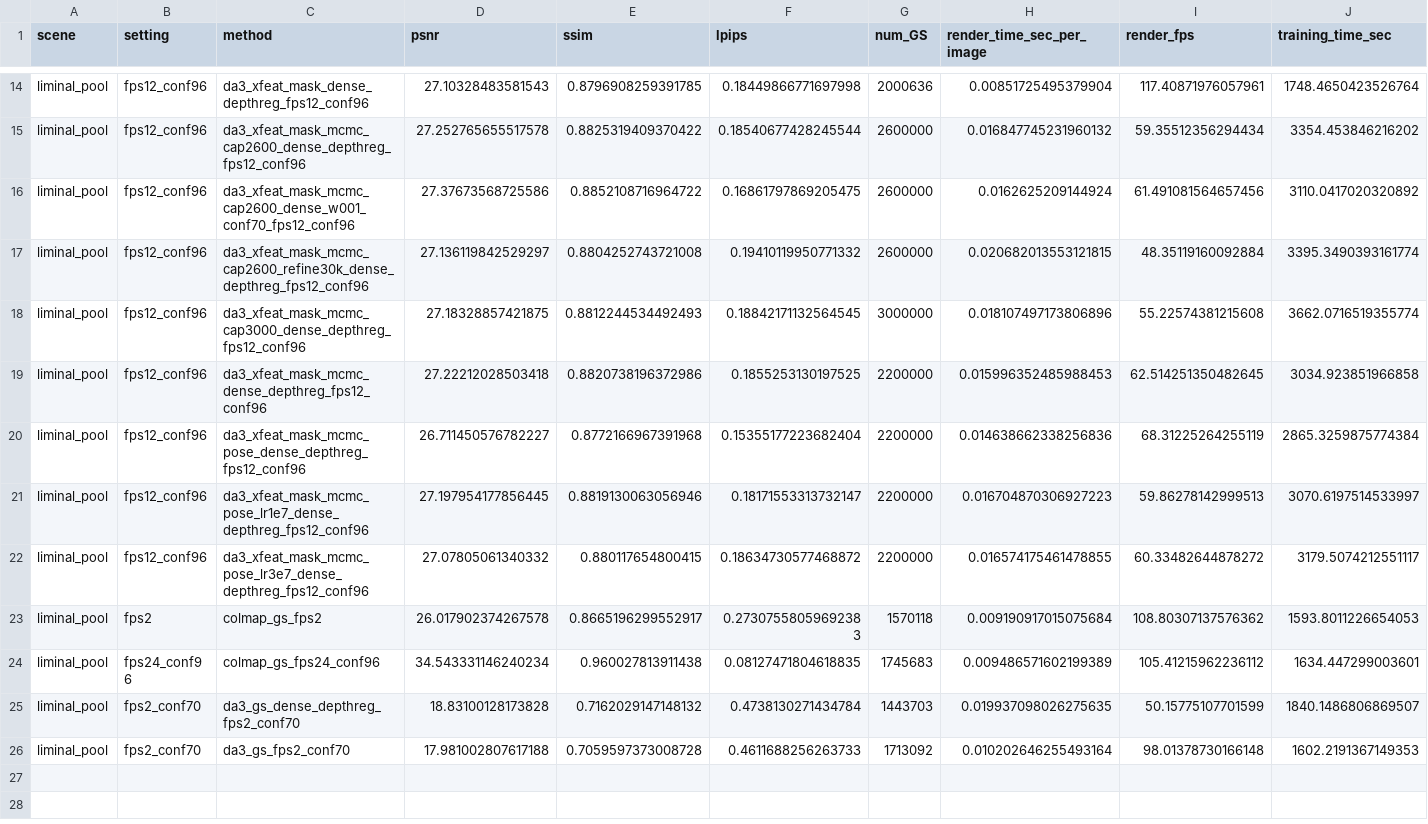
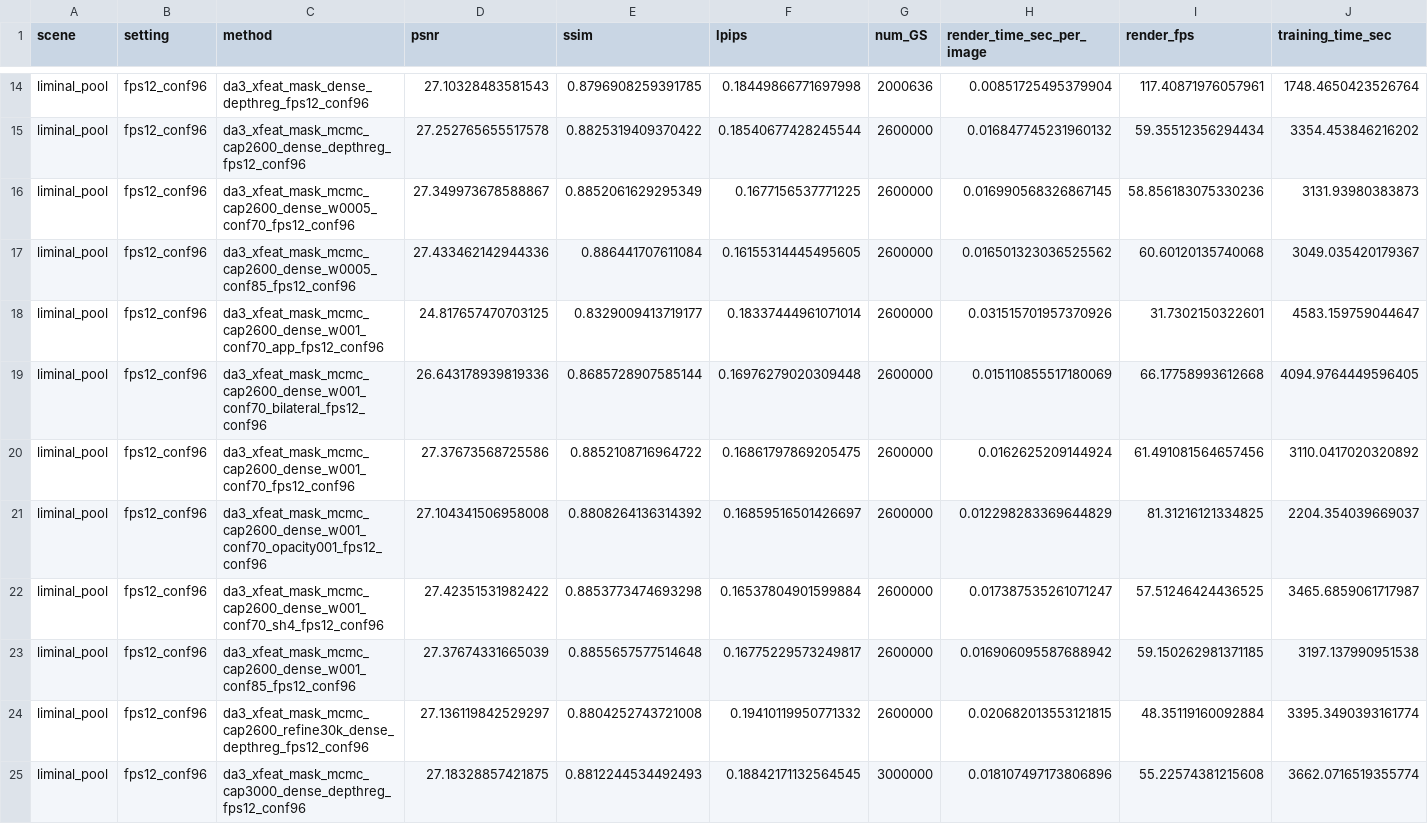
Before and after one commit to 1yusu1/VideoGaussian, a CSV file: reports/summary.csv, drawn as a sheet; only a part is shown, gaps mark what is left out; the shorter side is filled out with more unchanged rows; rows hold the shown columns only; the diff names each change by its address in the sheet, - before the commit and + after, or states it on an @@ line.

Commit message:
Add weak-depth XFeat mask target sweep

```diff
--- a/reports/summary.csv
+++ b/reports/summary.csv
+row 16: liminal_pool | fps12_conf96 | da3_xfeat_mask_mcmc_cap2600_dense_w0005_conf70_fps12_conf96 | 27.349973678588867 | 0.8852061629295349 | 0.1677156537771225 | 2600000 | 0.016990568326867145 | 58.856183075330236 | 3131.93980383873
+row 17: liminal_pool | fps12_conf96 | da3_xfeat_mask_mcmc_cap2600_dense_w0005_conf85_fps12_conf96 | 27.433462142944336 | 0.886441707611084 | 0.16155314445495605 | 2600000 | 0.016501323036525562 | 60.60120135740068 | 3049.035420179367
+row 18: liminal_pool | fps12_conf96 | da3_xfeat_mask_mcmc_cap2600_dense_w001_conf70_app_fps12_conf96 | 24.817657470703125 | 0.8329009413719177 | 0.18337444961071014 | 2600000 | 0.031515701957370926 | 31.7302150322601 | 4583.159759044647
+row 19: liminal_pool | fps12_conf96 | da3_xfeat_mask_mcmc_cap2600_dense_w001_conf70_bilateral_fps12_conf96 | 26.643178939819336 | 0.8685728907585144 | 0.16976279020309448 | 2600000 | 0.015110855517180069 | 66.17758993612668 | 4094.9764449596405
+row 21: liminal_pool | fps12_conf96 | da3_xfeat_mask_mcmc_cap2600_dense_w001_conf70_opacity001_fps12_conf96 | 27.104341506958008 | 0.8808264136314392 | 0.16859516501426697 | 2600000 | 0.012298283369644829 | 81.31216121334825 | 2204.354039669037
+row 22: liminal_pool | fps12_conf96 | da3_xfeat_mask_mcmc_cap2600_dense_w001_conf70_sh4_fps12_conf96 | 27.42351531982422 | 0.8853773474693298 | 0.16537804901599884 | 2600000 | 0.017387535261071247 | 57.51246424436525 | 3465.6859061717987
+row 23: liminal_pool | fps12_conf96 | da3_xfeat_mask_mcmc_cap2600_dense_w001_conf85_fps12_conf96 | 27.37674331665039 | 0.8855657577514648 | 0.16775229573249817 | 2600000 | 0.016906095587688942 | 59.150262981371185 | 3197.137990951538
```
Also changed, not shown: 7 other files.
